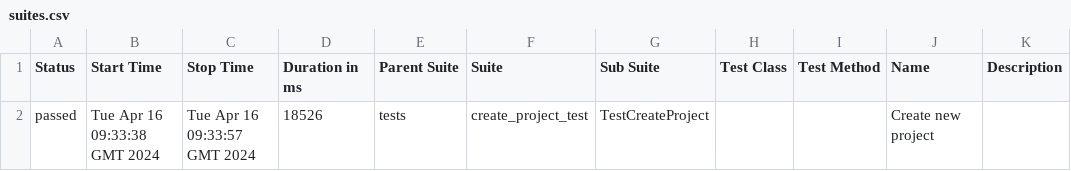
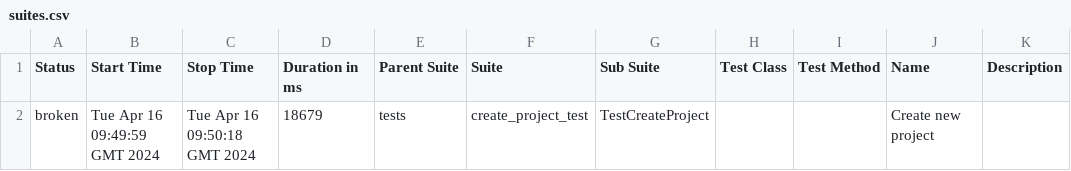
Before and after one commit to MaxBityukov/TestForVIRM, a CSV file: data/suites.csv, drawn as a sheet.

Commit message:
Deploying to gh-pages from @ MaxBityukov/TestForVIRM@e21a609b4c5c958d06a79ecd6e197dad61b37ae7 🚀

```diff
--- a/data/suites.csv
+++ b/data/suites.csv
@@ -1,2 +1,2 @@
 "Status","Start Time","Stop Time","Duration in ms","Parent Suite","Suite","Sub Suite","Test Class","Test Method","Name","Description"
-"passed","Tue Apr 16 09:33:38 GMT 2024","Tue Apr 16 09:33:57 GMT 2024","18526","tests","create_project_test","TestCreateProject","","","Create new project",""
+"broken","Tue Apr 16 09:49:59 GMT 2024","Tue Apr 16 09:50:18 GMT 2024","18679","tests","create_project_test","TestCreateProject","","","Create new project",""
```
Also changed, not shown: 28 other files.
